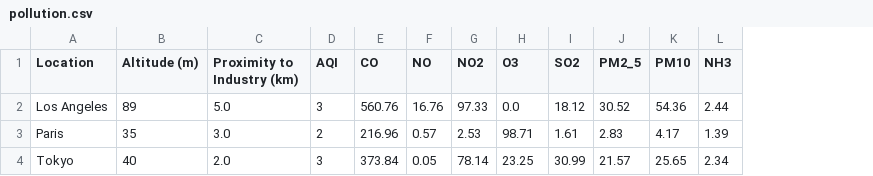
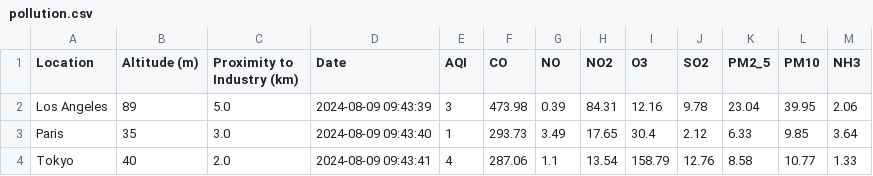
Before and after one commit to Rjonathan03t/WEATHER-DAG, a CSV file: data/raw/pollution.csv, drawn as a sheet; only a part is shown; addresses are those after the commit; the diff covers the shown part only; the diff names each change by its address in the sheet, - before the commit and + after, or states it on an @@ line.

Commit message:
chore: add column date to pollution

```diff
--- a/data/raw/pollution.csv
+++ b/data/raw/pollution.csv
+column D (Date), rows 2-4: 2024-08-09 09:43:39 | 2024-08-09 09:43:40 | 2024-08-09 09:43:41
-F2 (CO): 560.76
+F2 (CO): 473.98
-G2 (NO): 16.76
+G2 (NO): 0.39
-H2 (NO2): 97.33
+H2 (NO2): 84.31
-I2 (O3): 0.0
+I2 (O3): 12.16
-J2 (SO2): 18.12
+J2 (SO2): 9.78
-K2 (PM2_5): 30.52
+K2 (PM2_5): 23.04
-L2 (PM10): 54.36
+L2 (PM10): 39.95
-M2 (NH3): 2.44
+M2 (NH3): 2.06
-E3 (AQI): 2
+E3 (AQI): 1
-F3 (CO): 216.96
+F3 (CO): 293.73
-G3 (NO): 0.57
+G3 (NO): 3.49
-H3 (NO2): 2.53
+H3 (NO2): 17.65
-I3 (O3): 98.71
+I3 (O3): 30.4
-J3 (SO2): 1.61
+J3 (SO2): 2.12
-K3 (PM2_5): 2.83
+K3 (PM2_5): 6.33
-L3 (PM10): 4.17
+L3 (PM10): 9.85
-M3 (NH3): 1.39
+M3 (NH3): 3.64
-E4 (AQI): 3
+E4 (AQI): 4
-F4 (CO): 373.84
+F4 (CO): 287.06
-G4 (NO): 0.05
+G4 (NO): 1.1
-H4 (NO2): 78.14
+H4 (NO2): 13.54
-I4 (O3): 23.25
+I4 (O3): 158.79
-J4 (SO2): 30.99
+J4 (SO2): 12.76
-K4 (PM2_5): 21.57
+K4 (PM2_5): 8.58
-L4 (PM10): 25.65
+L4 (PM10): 10.77
-M4 (NH3): 2.34
+M4 (NH3): 1.33
```
Also changed, not shown: 25 edited cells elsewhere in this file, 2 other files.
